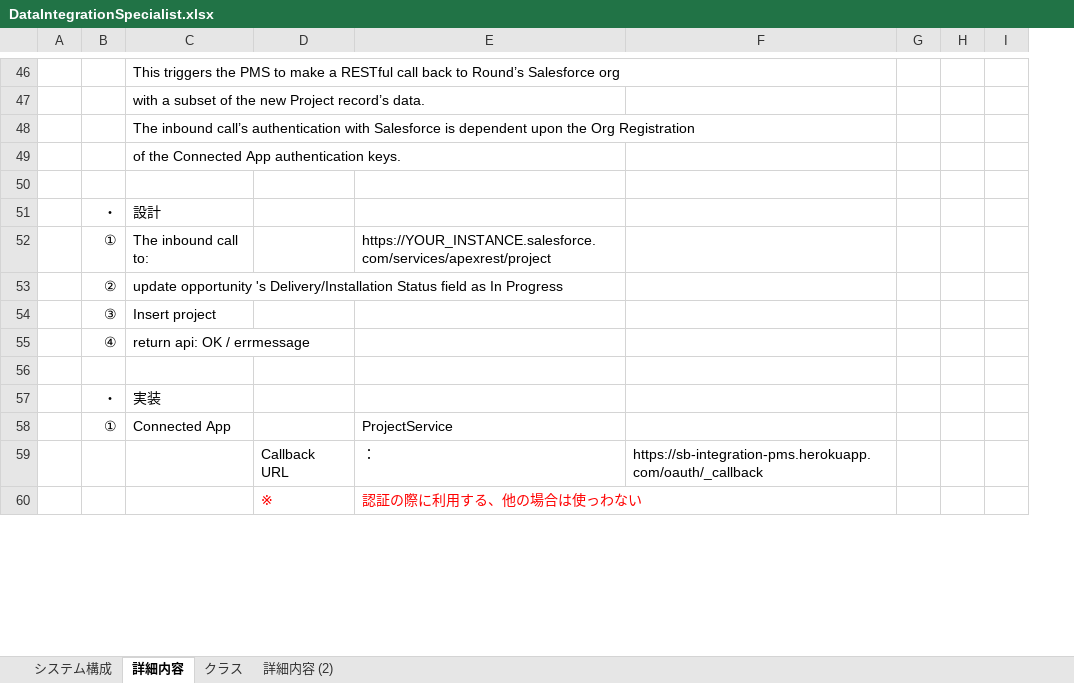
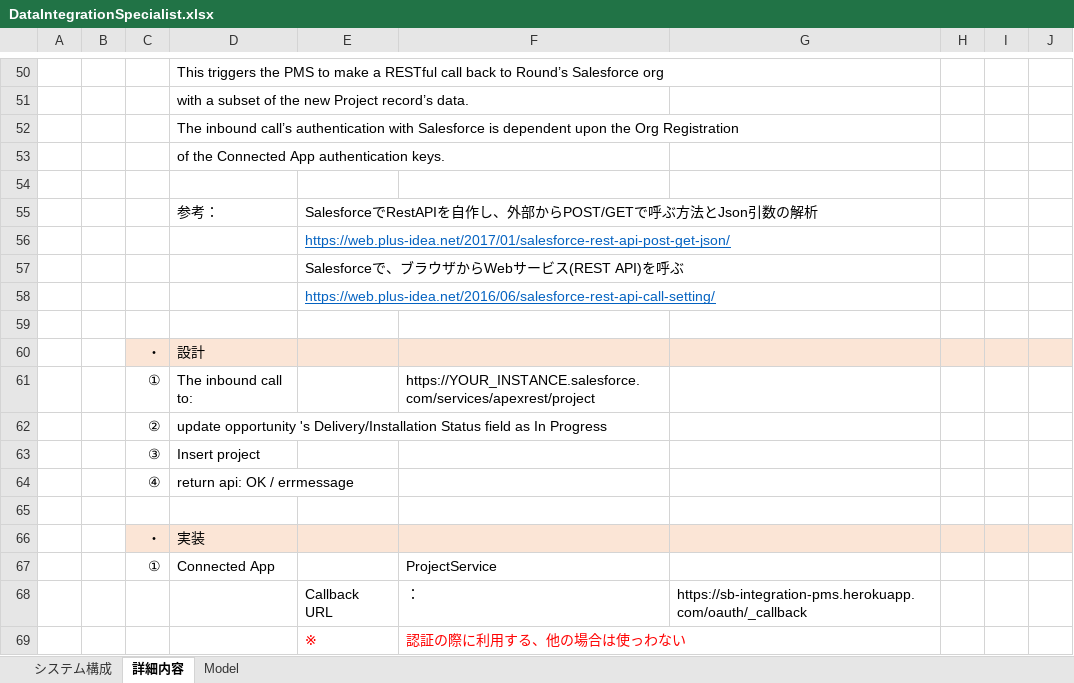
Before and after one commit to LobosDevOps/Trailhead-Apex, an Excel workbook: DataIntegrationSpecialist/DataIntegrationSpecialist.xlsx, sheet 詳細内容, drawn as a sheet; only a part is shown, gaps mark what is left out; values as stored, in another font and other column widths than the file's, no borders; addresses are those after the commit; the diff covers the shown part only; the diff names each change by its address in the sheet, - before the commit and + after, or states it on an @@ line.

```diff
--- a/DataIntegrationSpecialist/DataIntegrationSpecialist.xlsx (sheet 詳細内容)
+++ b/DataIntegrationSpecialist/DataIntegrationSpecialist.xlsx (sheet 詳細内容)
-sheet tab: クラス
+sheet tab: Model
-sheet tab: 詳細内容 (2)
+column B, empty
+row 54: (empty)
+row 55:  |  |  | 参考： | SalesforceでRestAPIを自作し、外部からPOST/GETで呼ぶ方法とJson引数の解析
+row 56:  |  |  |  | https://web.plus-idea.net/2017/01/salesforce-rest-api-post-get-json/
+row 57:  |  |  |  | Salesforceで、ブラウザからWebサービス(REST API)を呼ぶ
+row 58:  |  |  |  | https://web.plus-idea.net/2016/06/salesforce-rest-api-call-setting/
-C60:J60 fill: none
+C60:J60 fill: #FBE5D6
-C66:J66 fill: none
+C66:J66 fill: #FBE5D6
```
Also changed, not shown: 53 added rows, 2 removed rows, 2 edited cells and cell formats elsewhere in this sheet, sheet システム構成, sheet Model, charts or pictures.
